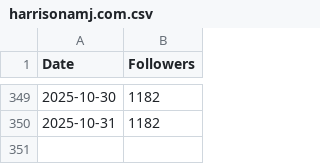
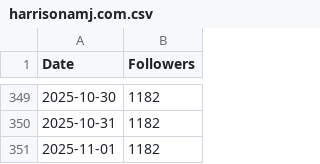
Before and after one commit to harrisonamj/BlueskyFollowCounter, a CSV file: harrisonamj.com.csv, drawn as a sheet; only a part is shown, gaps mark what is left out; the diff names each change by its address in the sheet, - before the commit and + after, or states it on an @@ line.

Commit message:
Update follower count on 2025-11-01

```diff
--- a/harrisonamj.com.csv
+++ b/harrisonamj.com.csv
+row 351: 2025-11-01 | 1182
```
